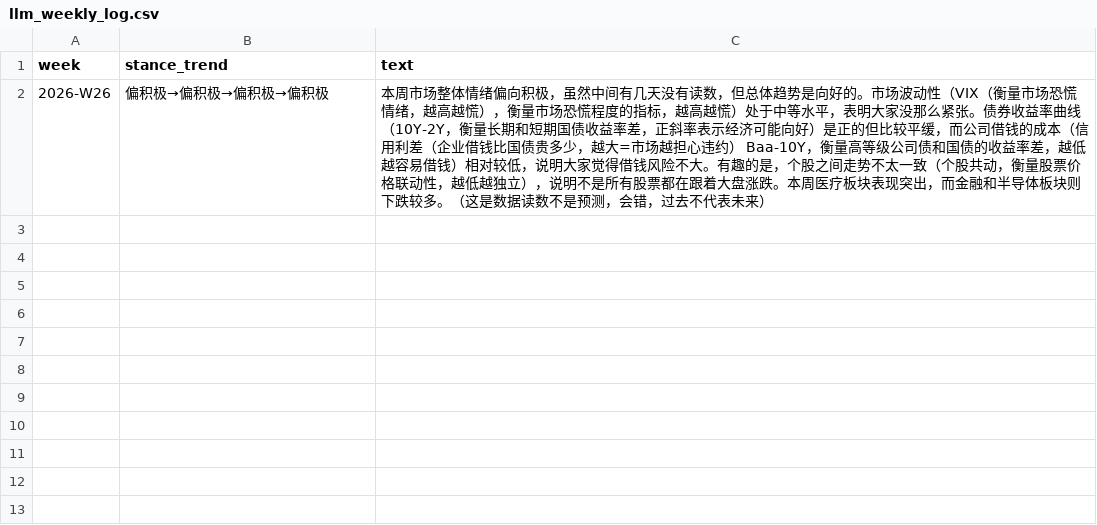
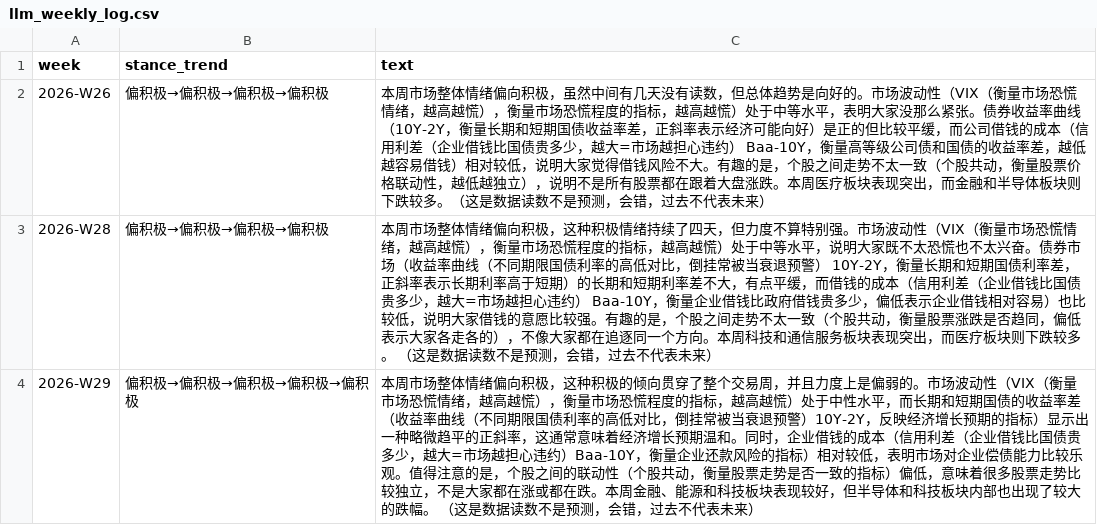
Before and after one commit to Vambrocop/valpha-lab, a CSV file: market-analysis/data/llm_weekly_log.csv, drawn as a sheet; the diff names each change by its address in the sheet, - before the commit and + after, or states it on an @@ line.

```diff
--- a/market-analysis/data/llm_weekly_log.csv
+++ b/market-analysis/data/llm_weekly_log.csv
+row 3: 2026-W28 | 偏积极→偏积极→偏积极→偏积极 | 本周市场整体情绪偏向积极，这种积极情绪持续了四天，但力度不算特别强。市场波动性（VIX（衡量市场恐慌情绪，越高越慌），衡量市场恐慌程度的指标，越高越慌）处于中等水平，说明大家既不太恐慌也不太兴奋。债券市场（收益率曲线（不同期限国债利率的高低对比，倒挂常被当衰退预警） 10Y-2Y，衡量长期和短期国债利率差，正斜率表示长期利率高于短期）的长期和短期利率差不大，有点平缓，而借钱的成本（信用利差（企业借钱比国债贵多少，越大=市场越担心违约） Baa-10Y，衡量企业借钱比政府借钱贵多少，偏低表示企业借钱相对容易）也比较低，说明大家借钱的意愿比较强。有趣的是，个股之间走势不太一致（个股共动，衡量股票涨跌是否趋同，偏低表示大家各走各的），不像大家都在追逐同一个方向。本周科技和通信服务板块表现突出，而医疗板块则下跌较多。 （这是数据读数不是预测，会错，过去不代表未来）
+row 4: 2026-W29 | 偏积极→偏积极→偏积极→偏积极→偏积极 | 本周市场整体情绪偏向积极，这种积极的倾向贯穿了整个交易周，并且力度上是偏弱的。市场波动性（VIX（衡量市场恐慌情绪，越高越慌），衡量市场恐慌程度的指标，越高越慌）处于中性水平，而长期和短期国债的收益率差（收益率曲线（不同期限国债利率的高低对比，倒挂常被当衰退预警）10Y-2Y，反映经济增长预期的指标）显示出一种略微趋平的正斜率，这通常意味着经济增长预期温和。同时，企业借钱的成本（信用利差（企业借钱比国债贵多少，越大=市场越担心违约）Baa-10Y，衡量企业还款风险的指标）相对较低，表明市场对企业偿债能力比较乐观。值得注意的是，个股之间的联动性（个股共动，衡量股票走势是否一致的指标）偏低，意味着很多股票走势比较独立，不是大家都在涨或都在跌。本周金融、能源和科技板块表现较好，但半导体和科技板块内部也出现了较大的跌幅。 （这是数据读数不是预测，会错，过去不代表未来）
```
Also changed, not shown: market-analysis/data/ledger_hashchain.csv.
